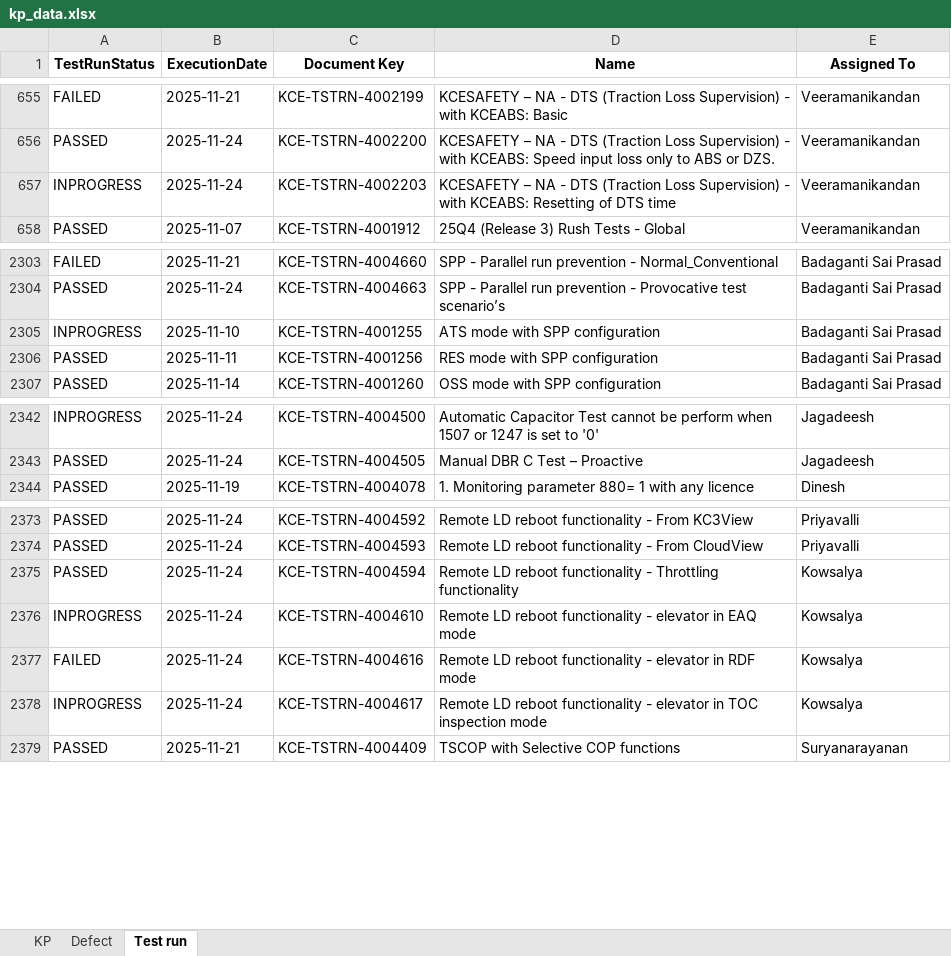
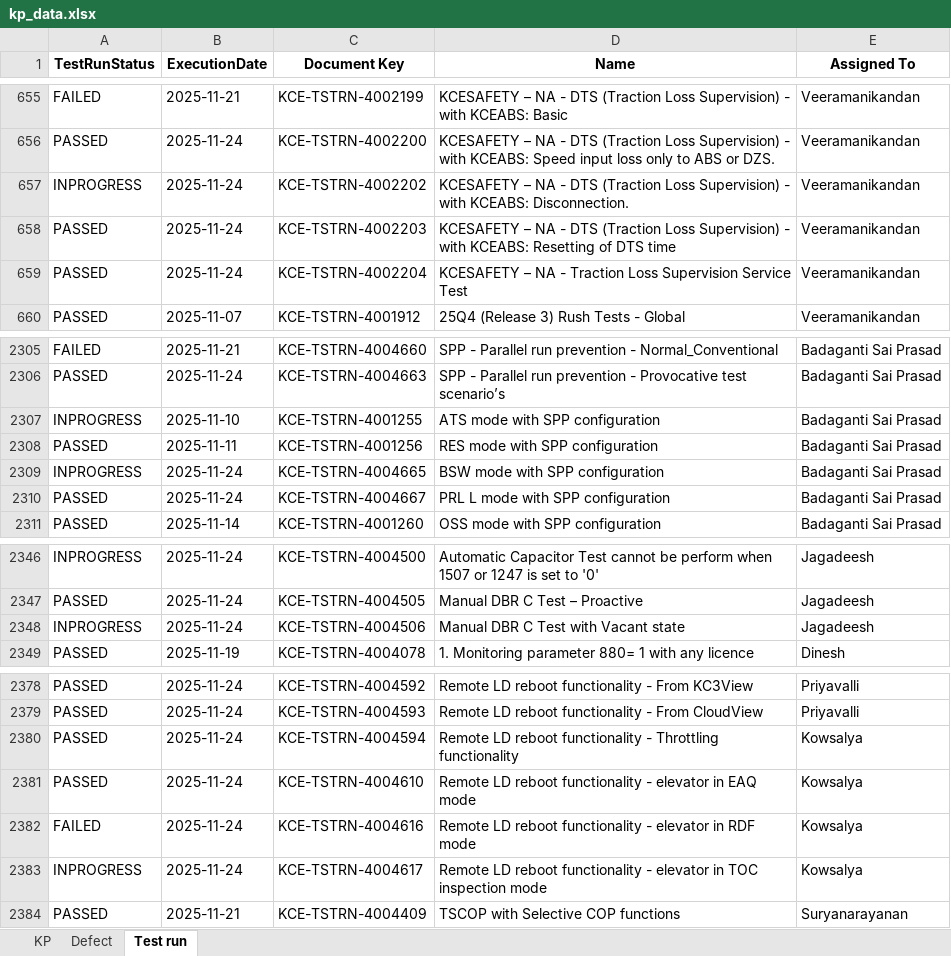
Before and after one commit to DineshGoverthanan/KCE_KPI, an Excel workbook: kp_data.xlsx, sheet Test run, drawn as a sheet; only a part is shown, gaps mark what is left out; values as stored, in another font and other column widths than the file's, no borders; addresses are those after the commit; the diff names each change by its address in the sheet, - before the commit and + after, or states it on an @@ line.

```diff
--- a/kp_data.xlsx (sheet Test run)
+++ b/kp_data.xlsx (sheet Test run)
+row 657: INPROGRESS | 2025-11-24 | KCE-TSTRN-4002202 | KCESAFETY – NA - DTS (Traction Loss Supervision) - with KCEABS: Disconnection. | Veeramanikandan
-A658 (TestRunStatus): INPROGRESS
+A658 (TestRunStatus): PASSED
+row 659: PASSED | 2025-11-24 | KCE-TSTRN-4002204 | KCESAFETY – NA - Traction Loss Supervision Service Test | Veeramanikandan
+row 2309: INPROGRESS | 2025-11-24 | KCE-TSTRN-4004665 | BSW mode with SPP configuration | Badaganti Sai Prasad
+row 2310: PASSED | 2025-11-24 | KCE-TSTRN-4004667 | PRL L mode with SPP configuration | Badaganti Sai Prasad
+row 2348: INPROGRESS | 2025-11-24 | KCE-TSTRN-4004506 | Manual DBR C Test with Vacant state | Jagadeesh
-A2381 (TestRunStatus): INPROGRESS
+A2381 (TestRunStatus): PASSED
```
Also changed, not shown: sheet KP, 11 other files.
